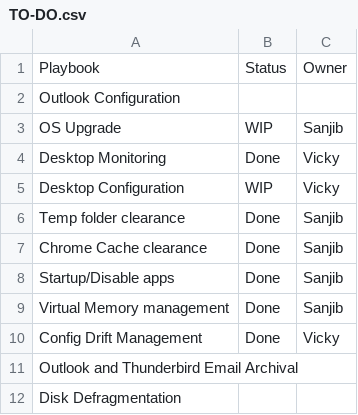
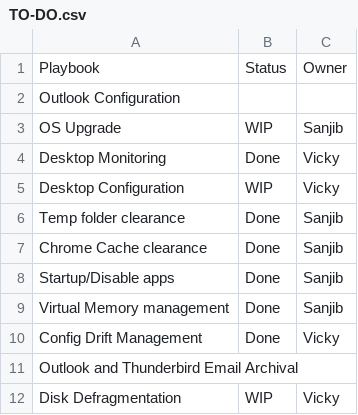
Before and after one commit to vickydgoapl/Windows_Desktop_Automation, a CSV file: TO-DO.csv, drawn as a sheet.

Commit message:
Update TO-DO.csv

```diff
--- a/TO-DO.csv
+++ b/TO-DO.csv
@@ -11,2 +11,2 @@ Config Drift Management, Done, Vicky
 Outlook and Thunderbird Email Archival,,
-Disk Defragmentation,,
+Disk Defragmentation, WIP, Vicky
```
